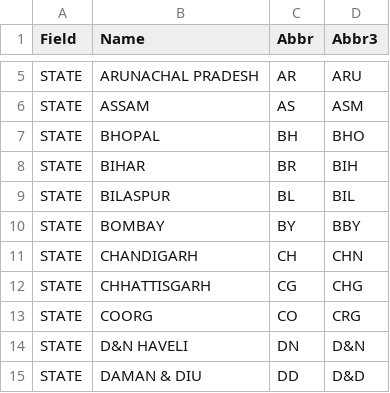
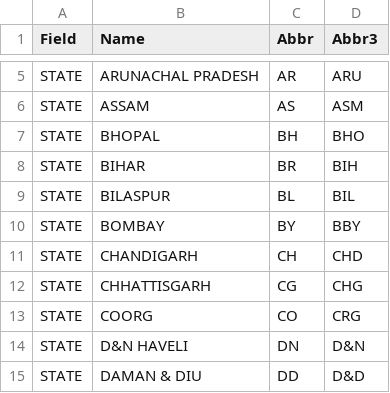
Before and after one commit to tswaroop/election, a CSV file: abbr.csv, drawn as a sheet; only a part is shown, gaps mark what is left out.

Commit message:
abbr.csv: CHG -> CHD

```diff
--- a/abbr.csv
+++ b/abbr.csv
@@ -10,3 +10,3 @@ STATE,BILASPUR,BL,BIL
 STATE,BOMBAY,BY,BBY
-STATE,CHANDIGARH,CH,CHN
+STATE,CHANDIGARH,CH,CHD
 STATE,CHHATTISGARH,CG,CHG
```
